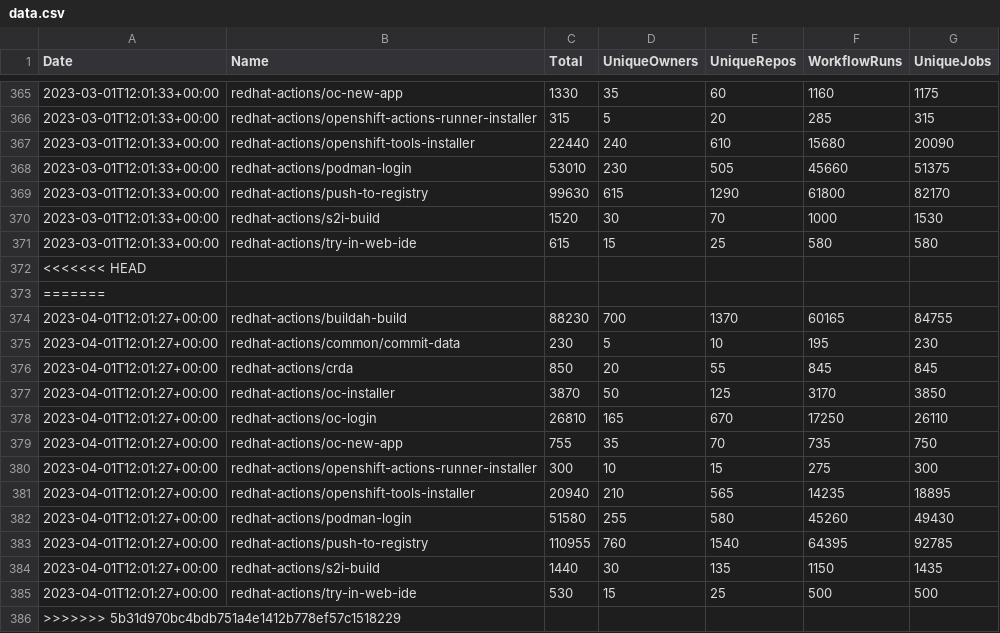
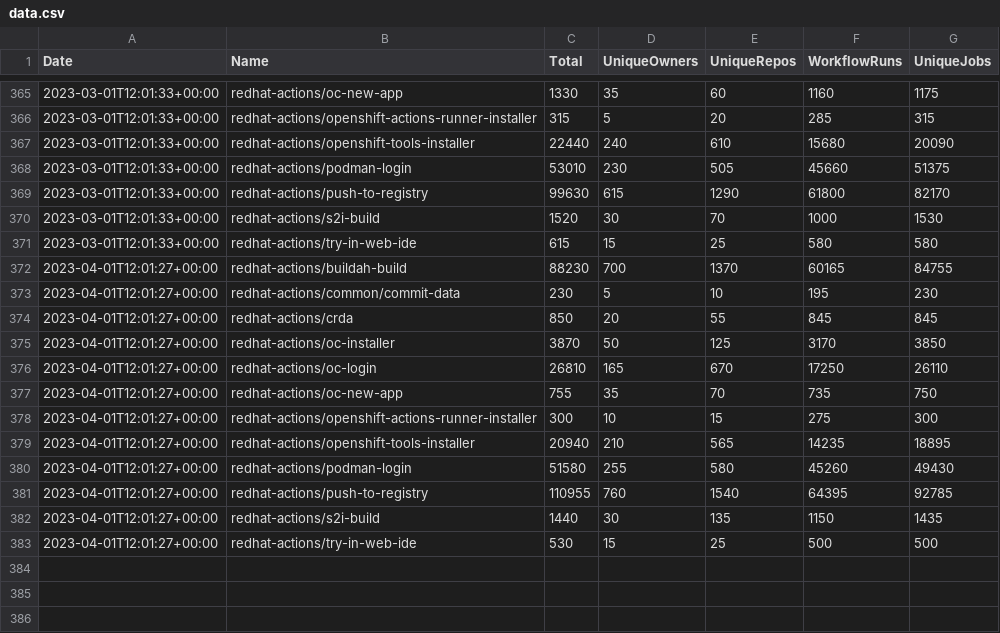
Before and after one commit to redhat-actions/metrics, a CSV file: data.csv, drawn as a sheet; only a part is shown, gaps mark what is left out.

Commit message:
april

```diff
--- a/data.csv
+++ b/data.csv
@@ -371,4 +371,2 @@ Date,Name,Total,UniqueOwners,UniqueRepos,WorkflowRuns,UniqueJobs
 "2023-03-01T12:01:33+00:00","redhat-actions/try-in-web-ide",615,15,25,580,580
-<<<<<<< HEAD
-=======
 "2023-04-01T12:01:27+00:00","redhat-actions/buildah-build",88230,700,1370,60165,84755
@@ -385,2 +383 @@ Date,Name,Total,UniqueOwners,UniqueRepos,WorkflowRuns,UniqueJobs
 "2023-04-01T12:01:27+00:00","redhat-actions/try-in-web-ide",530,15,25,500,500
->>>>>>> 5b31d970bc4bdb751a4e1412b778ef57c1518229
```
